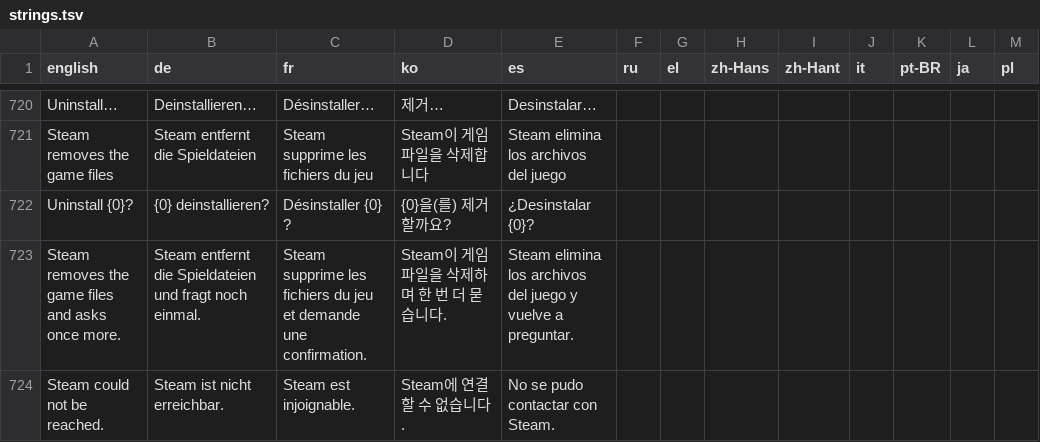
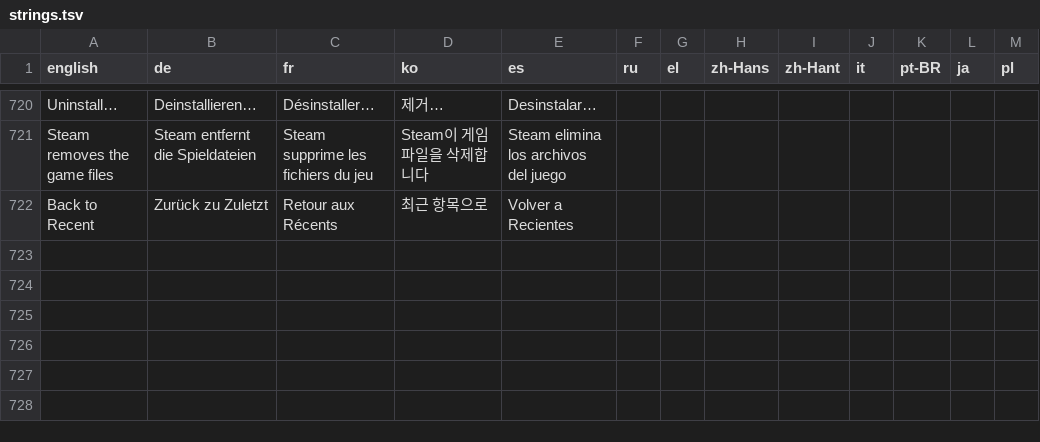
Before and after one commit to JingboQing/ClawTweaksCenter, a TSV file: Tools/i18n/strings.tsv, drawn as a sheet; only a part is shown, gaps mark what is left out.

Commit message:
Uninstall without a prompt of our own, trash glyph, and Back to Recent after an install
Steam's own dialog is the confirmation; a second one in front of it was one too
many (user, after the first device test). The uninstall row now carries the same
glyph as the remove row. After handing an install to Steam the footer says
Back to Recent and goes there, where the download sits at the front; the rescan
that used to be on that button is the watcher's job.

```diff
--- a/Tools/i18n/strings.tsv
+++ b/Tools/i18n/strings.tsv
@@ -721,4 +721,2 @@ Uninstall…	Deinstallieren…	Désinstaller…	제거…	Desinstalar…
 Steam removes the game files	Steam entfernt die Spieldateien	Steam supprime les fichiers du jeu	Steam이 게임 파일을 삭제합니다	Steam elimina los archivos del juego								
-Uninstall {0}?	{0} deinstallieren?	Désinstaller {0} ?	{0}을(를) 제거할까요?	¿Desinstalar {0}?								
-Steam removes the game files and asks once more.	Steam entfernt die Spieldateien und fragt noch einmal.	Steam supprime les fichiers du jeu et demande une confirmation.	Steam이 게임 파일을 삭제하며 한 번 더 묻습니다.	Steam elimina los archivos del juego y vuelve a preguntar.								
-Steam could not be reached.	Steam ist nicht erreichbar.	Steam est injoignable.	Steam에 연결할 수 없습니다.	No se pudo contactar con Steam.								
+Back to Recent	Zurück zu Zuletzt	Retour aux Récents	최근 항목으로	Volver a Recientes								
```
Also changed, not shown: 3 other files.
